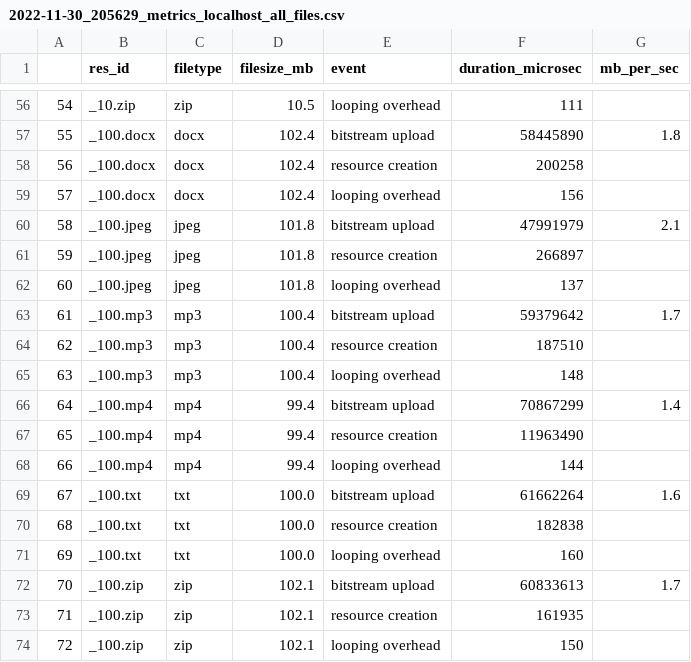
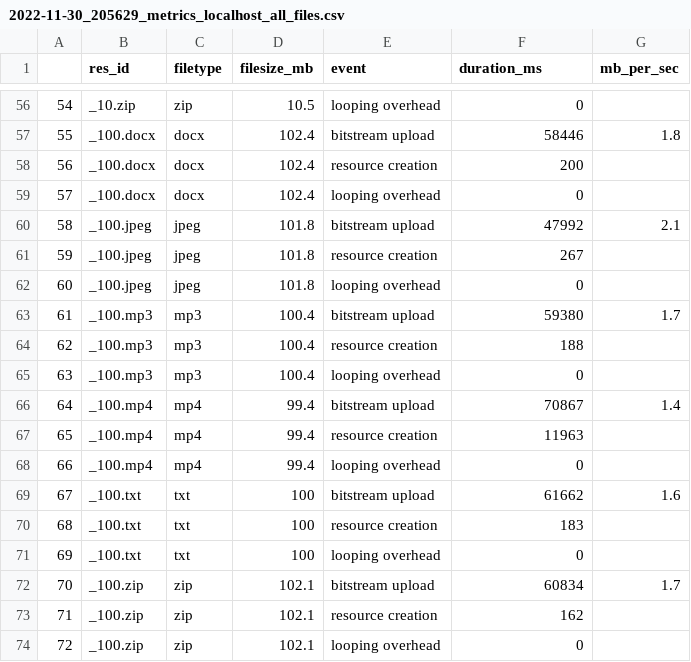
Before and after one commit to dasch-swiss/4124-xmlperformance-testdata, a CSV file: metrics/2022-11-30_205629_metrics_localhost_all_files.csv, drawn as a sheet; only a part is shown, gaps mark what is left out; the diff covers the shown part only.

```diff
--- a/metrics/2022-11-30_205629_metrics_localhost_all_files.csv
+++ b/metrics/2022-11-30_205629_metrics_localhost_all_files.csv
@@ -1 +1 @@
-,res_id,filetype,filesize_mb,event,duration_microsec,mb_per_sec
+,res_id,filetype,filesize_mb,event,duration_ms,mb_per_sec
@@ -56,19 +56,19 @@
-54,_10.zip,zip,10.5,looping overhead,111,
-55,_100.docx,docx,102.4,bitstream upload,58445890,1.8
-56,_100.docx,docx,102.4,resource creation,200258,
-57,_100.docx,docx,102.4,looping overhead,156,
-58,_100.jpeg,jpeg,101.8,bitstream upload,47991979,2.1
-59,_100.jpeg,jpeg,101.8,resource creation,266897,
-60,_100.jpeg,jpeg,101.8,looping overhead,137,
-61,_100.mp3,mp3,100.4,bitstream upload,59379642,1.7
-62,_100.mp3,mp3,100.4,resource creation,187510,
-63,_100.mp3,mp3,100.4,looping overhead,148,
-64,_100.mp4,mp4,99.4,bitstream upload,70867299,1.4
-65,_100.mp4,mp4,99.4,resource creation,11963490,
-66,_100.mp4,mp4,99.4,looping overhead,144,
-67,_100.txt,txt,100.0,bitstream upload,61662264,1.6
-68,_100.txt,txt,100.0,resource creation,182838,
-69,_100.txt,txt,100.0,looping overhead,160,
-70,_100.zip,zip,102.1,bitstream upload,60833613,1.7
-71,_100.zip,zip,102.1,resource creation,161935,
-72,_100.zip,zip,102.1,looping overhead,150,
+54,_10.zip,zip,10.5,looping overhead,0,
+55,_100.docx,docx,102.4,bitstream upload,58446,1.8
+56,_100.docx,docx,102.4,resource creation,200,
+57,_100.docx,docx,102.4,looping overhead,0,
+58,_100.jpeg,jpeg,101.8,bitstream upload,47992,2.1
+59,_100.jpeg,jpeg,101.8,resource creation,267,
+60,_100.jpeg,jpeg,101.8,looping overhead,0,
+61,_100.mp3,mp3,100.4,bitstream upload,59380,1.7
+62,_100.mp3,mp3,100.4,resource creation,188,
+63,_100.mp3,mp3,100.4,looping overhead,0,
+64,_100.mp4,mp4,99.4,bitstream upload,70867,1.4
+65,_100.mp4,mp4,99.4,resource creation,11963,
+66,_100.mp4,mp4,99.4,looping overhead,0,
+67,_100.txt,txt,100,bitstream upload,61662,1.6
+68,_100.txt,txt,100,resource creation,183,
+69,_100.txt,txt,100,looping overhead,0,
+70,_100.zip,zip,102.1,bitstream upload,60834,1.7
+71,_100.zip,zip,102.1,resource creation,162,
+72,_100.zip,zip,102.1,looping overhead,0,
```
Also changed, not shown: 76 edited cells elsewhere in this file, metrics/2022-11-30_163837_metrics_localhost_no_files_0_links_0_textfields.csv, metrics/2022-11-30_164346_metrics_localhost_no_files_1_links_1_textfields.csv, 8 other files.
